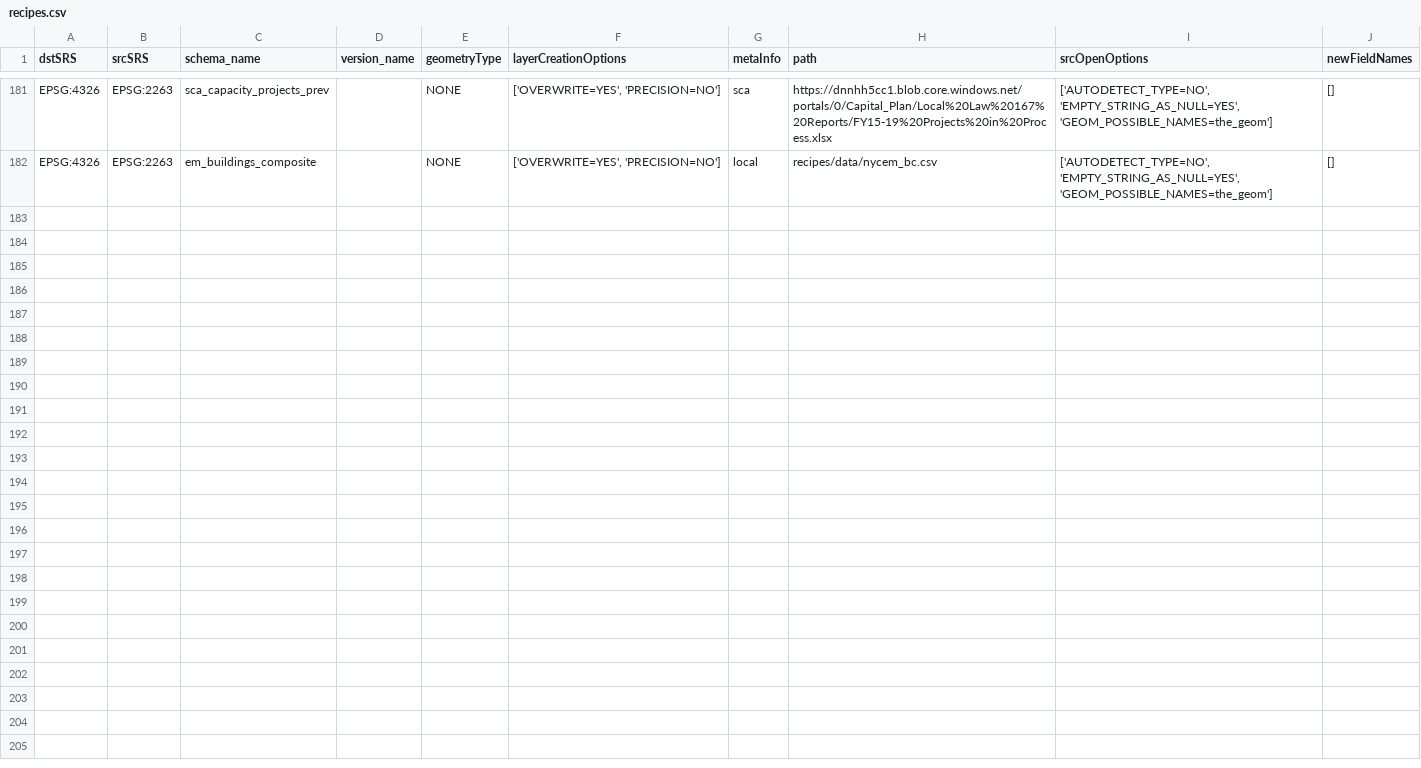
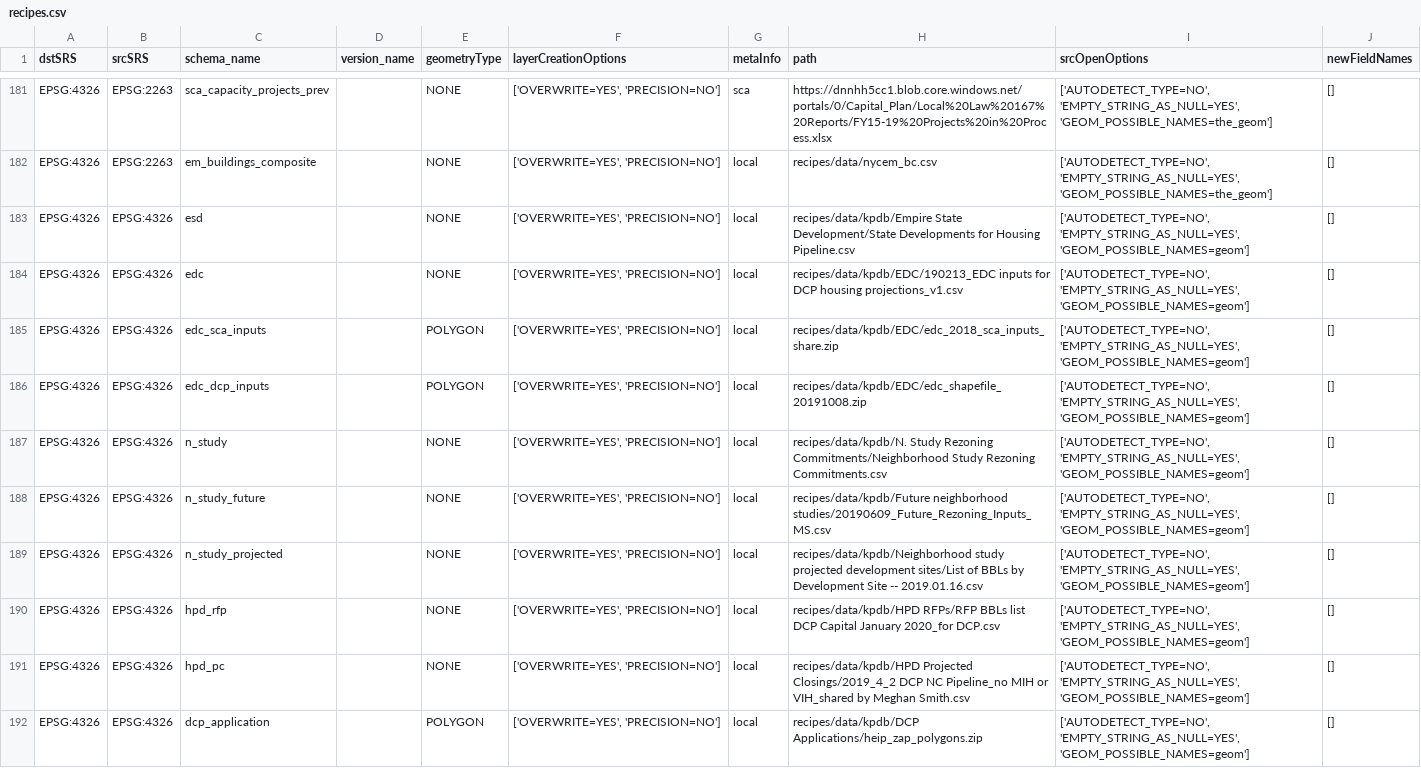
Before and after one commit to NYCPlanning/recipes, a CSV file: recipes/recipes.csv, drawn as a sheet; only a part is shown, gaps mark what is left out; the diff names each change by its address in the sheet, - before the commit and + after, or states it on an @@ line.

Commit message:
add kpdb data

```diff
--- a/recipes/recipes.csv
+++ b/recipes/recipes.csv
+row 183: EPSG:4326 | EPSG:4326 | esd |  | NONE | ['OVERWRITE=YES', 'PRECISION=NO'] | local | recipes/data/kpdb/Empire State Development/State Developments for Housing Pipeline.csv | ['AUTODETECT_TYPE=NO', 'EMPTY_STRING_AS_NULL=YES', 'GEOM_POSSIBLE_NAMES=geom'] | []
+row 184: EPSG:4326 | EPSG:4326 | edc |  | NONE | ['OVERWRITE=YES', 'PRECISION=NO'] | local | recipes/data/kpdb/EDC/190213_EDC inputs for DCP housing projections_v1.csv | ['AUTODETECT_TYPE=NO', 'EMPTY_STRING_AS_NULL=YES', 'GEOM_POSSIBLE_NAMES=geom'] | []
+row 185: EPSG:4326 | EPSG:4326 | edc_sca_inputs |  | POLYGON | ['OVERWRITE=YES', 'PRECISION=NO'] | local | recipes/data/kpdb/EDC/edc_2018_sca_inputs_share.zip | ['AUTODETECT_TYPE=NO', 'EMPTY_STRING_AS_NULL=YES', 'GEOM_POSSIBLE_NAMES=geom'] | []
+row 186: EPSG:4326 | EPSG:4326 | edc_dcp_inputs |  | POLYGON | ['OVERWRITE=YES', 'PRECISION=NO'] | local | recipes/data/kpdb/EDC/edc_shapefile_20191008.zip | ['AUTODETECT_TYPE=NO', 'EMPTY_STRING_AS_NULL=YES', 'GEOM_POSSIBLE_NAMES=geom'] | []
+row 187: EPSG:4326 | EPSG:4326 | n_study |  | NONE | ['OVERWRITE=YES', 'PRECISION=NO'] | local | recipes/data/kpdb/N. Study Rezoning Commitments/Neighborhood Study Rezoning Commitments.csv | ['AUTODETECT_TYPE=NO', 'EMPTY_STRING_AS_NULL=YES', 'GEOM_POSSIBLE_NAMES=geom'] | []
+row 188: EPSG:4326 | EPSG:4326 | n_study_future |  | NONE | ['OVERWRITE=YES', 'PRECISION=NO'] | local | recipes/data/kpdb/Future neighborhood studies/20190609_Future_Rezoning_Inputs_MS.csv | ['AUTODETECT_TYPE=NO', 'EMPTY_STRING_AS_NULL=YES', 'GEOM_POSSIBLE_NAMES=geom'] | []
+row 189: EPSG:4326 | EPSG:4326 | n_study_projected |  | NONE | ['OVERWRITE=YES', 'PRECISION=NO'] | local | recipes/data/kpdb/Neighborhood study projected development sites/List of BBLs by Development Site -- 2019.01.16.csv | ['AUTODETECT_TYPE=NO', 'EMPTY_STRING_AS_NULL=YES', 'GEOM_POSSIBLE_NAMES=geom'] | []
+row 190: EPSG:4326 | EPSG:4326 | hpd_rfp |  | NONE | ['OVERWRITE=YES', 'PRECISION=NO'] | local | recipes/data/kpdb/HPD RFPs/RFP BBLs list DCP Capital January 2020_for DCP.csv | ['AUTODETECT_TYPE=NO', 'EMPTY_STRING_AS_NULL=YES', 'GEOM_POSSIBLE_NAMES=geom'] | []
+row 191: EPSG:4326 | EPSG:4326 | hpd_pc |  | NONE | ['OVERWRITE=YES', 'PRECISION=NO'] | local | recipes/data/kpdb/HPD Projected Closings/2019_4_2 DCP NC Pipeline_no MIH or VIH_shared by Meghan Smith.csv | ['AUTODETECT_TYPE=NO', 'EMPTY_STRING_AS_NULL=YES', 'GEOM_POSSIBLE_NAMES=geom'] | []
+row 192: EPSG:4326 | EPSG:4326 | dcp_application |  | POLYGON | ['OVERWRITE=YES', 'PRECISION=NO'] | local | recipes/data/kpdb/DCP Applications/heip_zap_polygons.zip | ['AUTODETECT_TYPE=NO', 'EMPTY_STRING_AS_NULL=YES', 'GEOM_POSSIBLE_NAMES=geom'] | []
```
Also changed, not shown: 10 other files.
